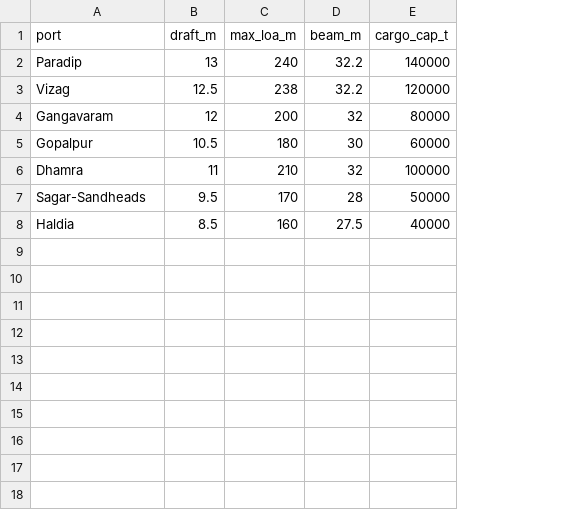
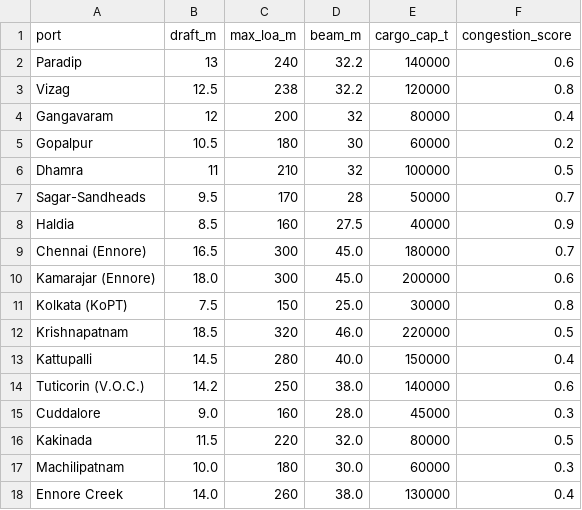
Before and after one commit to iamclickify/Navora, a CSV file: data/port_constraints.csv, drawn as a sheet; the diff names each change by its address in the sheet, - before the commit and + after, or states it on an @@ line.

```diff
--- a/data/port_constraints.csv
+++ b/data/port_constraints.csv
+column F (congestion_score), rows 2-8: 0.6 | 0.8 | 0.4 | 0.2 | 0.5 | 0.7 | 0.9
+row 9: Chennai (Ennore) | 16.5 | 300 | 45.0 | 180000 | 0.7
+row 10: Kamarajar (Ennore) | 18.0 | 300 | 45.0 | 200000 | 0.6
+row 11: Kolkata (KoPT) | 7.5 | 150 | 25.0 | 30000 | 0.8
+row 12: Krishnapatnam | 18.5 | 320 | 46.0 | 220000 | 0.5
+row 13: Kattupalli | 14.5 | 280 | 40.0 | 150000 | 0.4
+row 14: Tuticorin (V.O.C.) | 14.2 | 250 | 38.0 | 140000 | 0.6
+row 15: Cuddalore | 9.0 | 160 | 28.0 | 45000 | 0.3
+row 16: Kakinada | 11.5 | 220 | 32.0 | 80000 | 0.5
+row 17: Machilipatnam | 10.0 | 180 | 30.0 | 60000 | 0.3
+row 18: Ennore Creek | 14.0 | 260 | 38.0 | 130000 | 0.4
```
Also changed, not shown: 22 other files.
